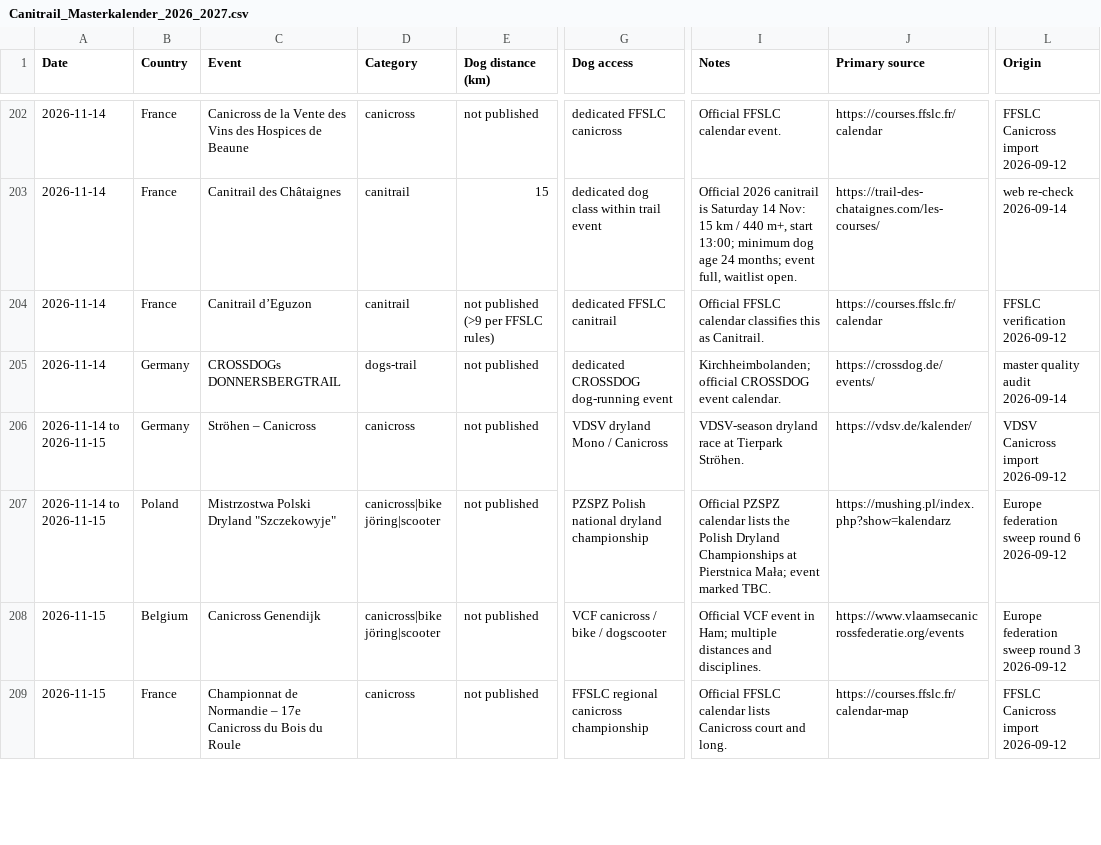
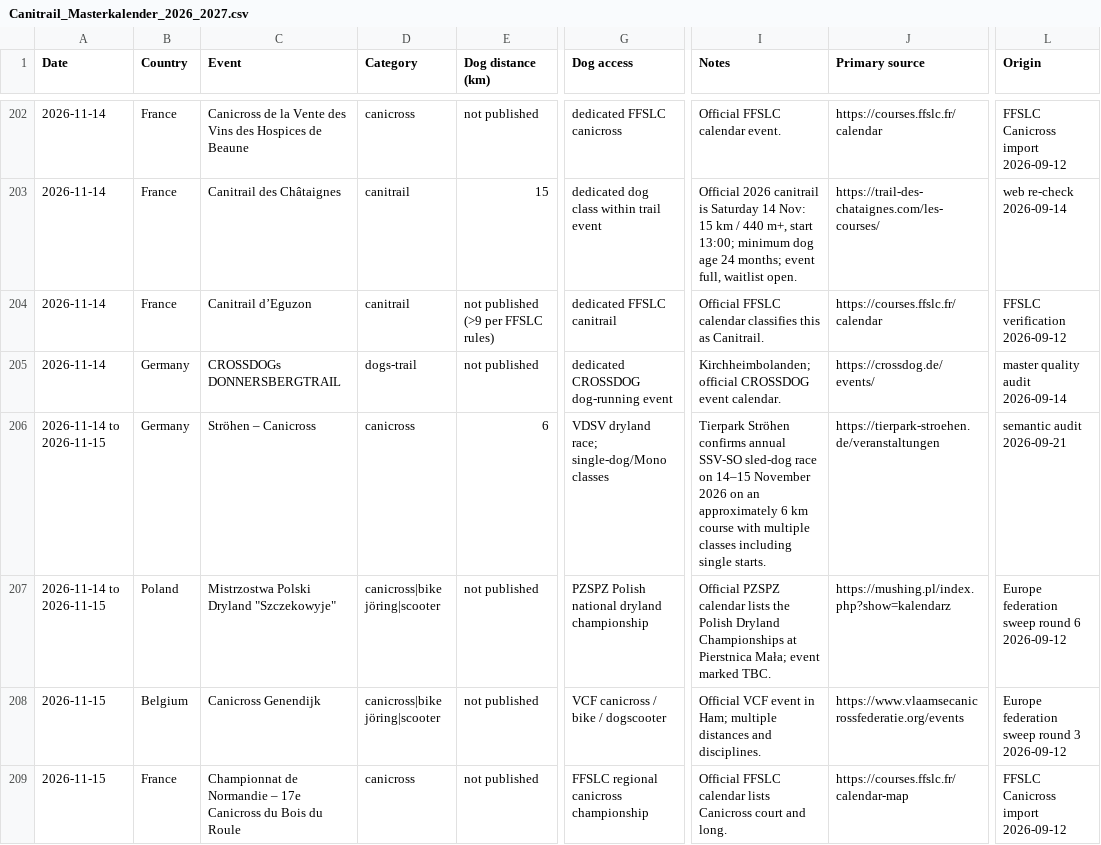
Before and after one commit to zoyored/dogs, a CSV file: data/Canitrail_Masterkalender_2026_2027.csv, drawn as a sheet; only a part is shown, gaps mark what is left out; the diff covers the shown part only; the diff names each change by its address in the sheet, - before the commit and + after, or states it on an @@ line.

Commit message:
Verify Germany Denmark Netherlands review batch

```diff
--- a/data/Canitrail_Masterkalender_2026_2027.csv
+++ b/data/Canitrail_Masterkalender_2026_2027.csv
-E206 (Dog distance (km)): not published
+E206 (Dog distance (km)): 6
-G206 (Dog access): VDSV dryland Mono / Canicross
+G206 (Dog access): VDSV dryland race; single-dog/Mono classes
-I206 (Notes): VDSV-season dryland race at Tierpark Ströhen.
+I206 (Notes): Tierpark Ströhen confirms annual SSV-SO sled-dog race on 14–15 November 2026 on an approximately 6 km course with multiple classes including single starts.
-J206 (Primary source): https://vdsv.de/kalender/
+J206 (Primary source): https://tierpark-stroehen.de/veranstaltungen
-L206 (Origin): VDSV Canicross import 2026-09-12
+L206 (Origin): semantic audit 2026-09-21
```
Also changed, not shown: 36 edited cells elsewhere in this file.
